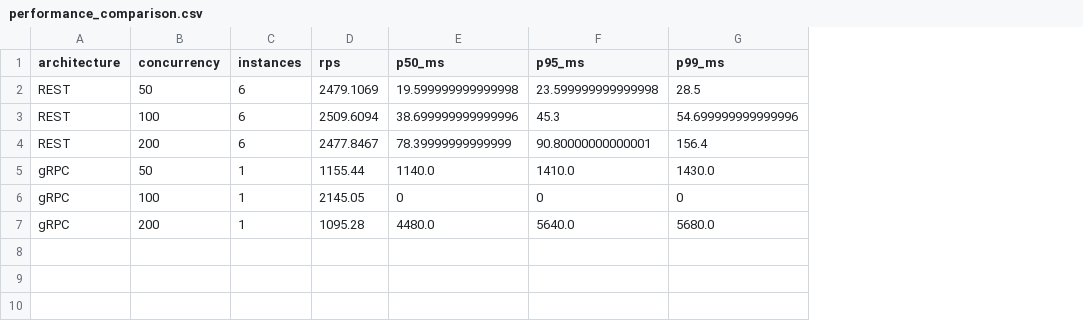
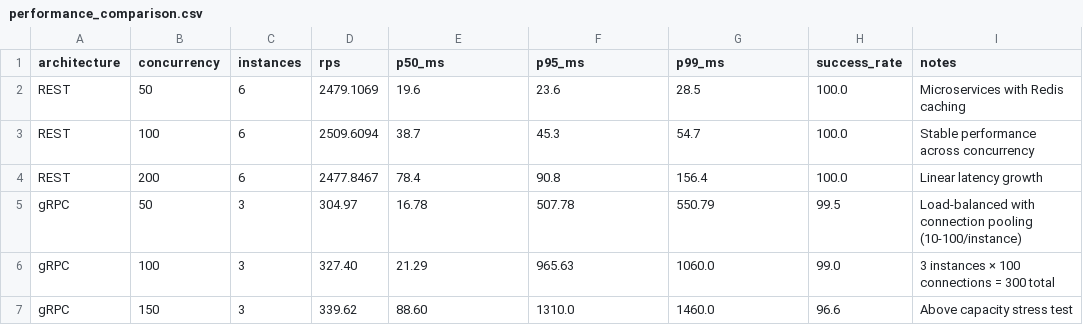
Before and after one commit to heatheart3/dlsms, a CSV file: bench/performance_comparison.csv, drawn as a sheet; removed rows and columns are numbered as before the commit, all else as after; the diff names each change by its address in the sheet, - before the commit and + after, or states it on an @@ line.

```diff
--- a/bench/performance_comparison.csv
+++ b/bench/performance_comparison.csv
+column H (success_rate), rows 2-4: all 100.0
+column I (notes), rows 2-4: Microservices with Redis caching | Stable performance across concurrency | Linear latency growth
-E2 (p50_ms): 19.599999999999998
+E2 (p50_ms): 19.6
-F2 (p95_ms): 23.599999999999998
+F2 (p95_ms): 23.6
-E3 (p50_ms): 38.699999999999996
+E3 (p50_ms): 38.7
-G3 (p99_ms): 54.699999999999996
+G3 (p99_ms): 54.7
-E4 (p50_ms): 78.39999999999999
+E4 (p50_ms): 78.4
-F4 (p95_ms): 90.80000000000001
+F4 (p95_ms): 90.8
-row 5: gRPC | 50 | 1 | 1155.44 | 1140.0 | 1410.0 | 1430.0
-row 6: gRPC | 100 | 1 | 2145.05 | 0 | 0 | 0
-row 7: gRPC | 200 | 1 | 1095.28 | 4480.0 | 5640.0 | 5680.0
+row 5: gRPC | 50 | 3 | 304.97 | 16.78 | 507.78 | 550.79 | 99.5 | Load-balanced with connection pooling (10-100/instance)
+row 6: gRPC | 100 | 3 | 327.40 | 21.29 | 965.63 | 1060.0 | 99.0 | 3 instances × 100 connections = 300 total
+row 7: gRPC | 150 | 3 | 339.62 | 88.60 | 1310.0 | 1460.0 | 96.6 | Above capacity stress test
```
Also changed, not shown: 5 other files.
